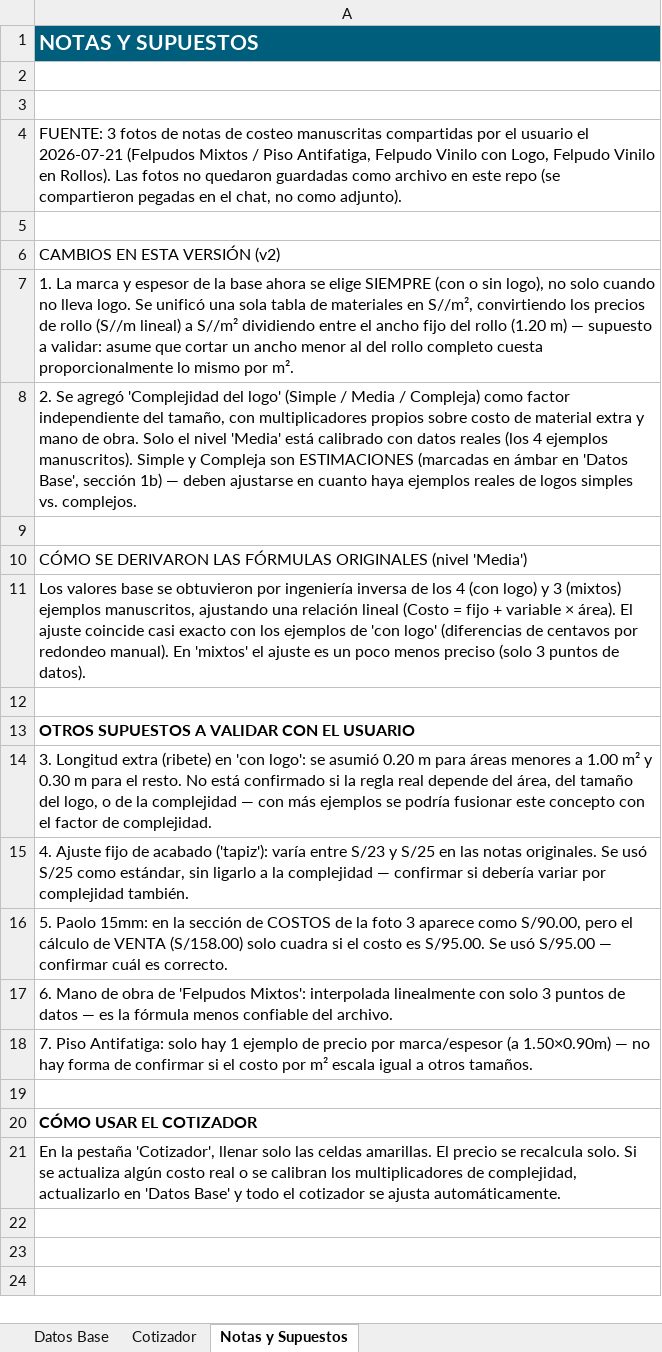
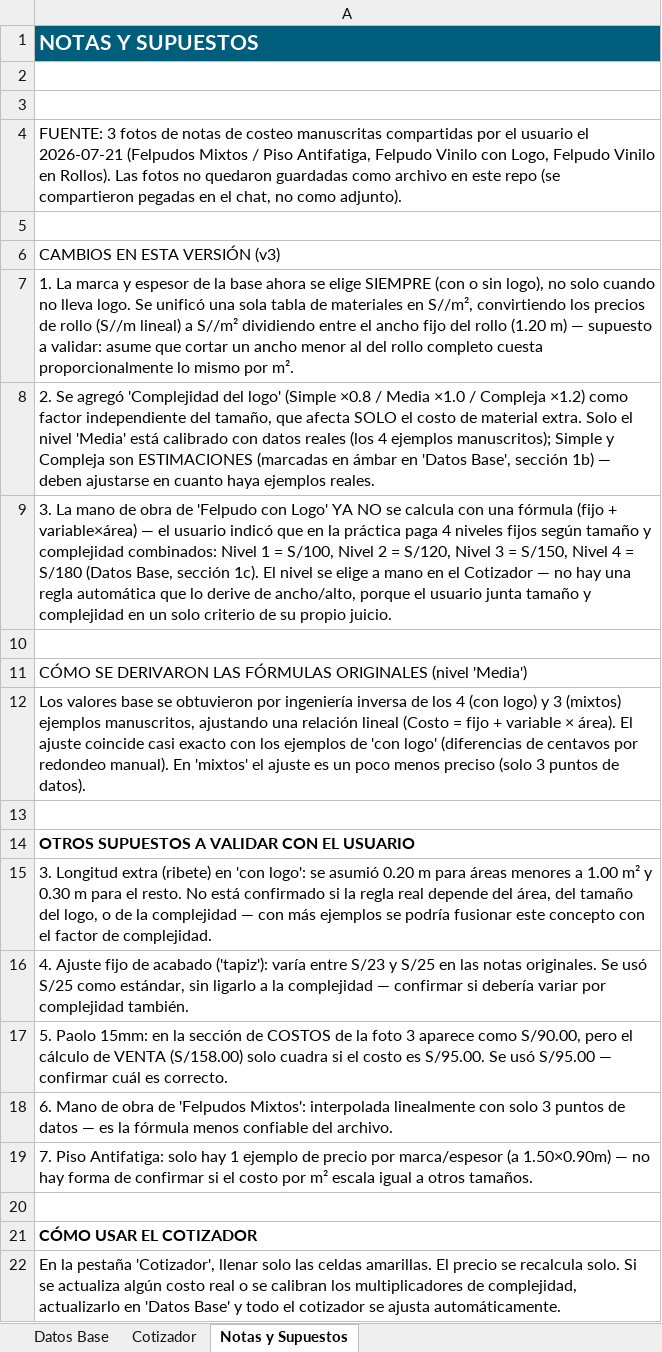
Before and after one commit to rvasquezr84-arch/Felpudos, an Excel workbook: contexto-marcas/felpudos-y-servicios/herramientas/Felpudos_Cotizador.xlsx, sheet Notas y Supuestos, drawn as a sheet; values as stored, in another font and other column widths than the file's, no borders; the diff names each change by its address in the sheet, - before the commit and + after, or states it on an @@ line.

```diff
--- a/contexto-marcas/felpudos-y-servicios/herramientas/Felpudos_Cotizador.xlsx (sheet Notas y Supuestos)
+++ b/contexto-marcas/felpudos-y-servicios/herramientas/Felpudos_Cotizador.xlsx (sheet Notas y Supuestos)
-A6: CAMBIOS EN ESTA VERSIÓN (v2)
+A6: CAMBIOS EN ESTA VERSIÓN (v3)
-A8: …logo' (Simple / Media / Compleja) como factor independiente del tamaño, con multiplicadores propios sobre costo de material extra y mano de obra. Solo el nivel 'Media' está calibrado con datos reales (los 4 ejemplos manuscritos). Simple y Compleja son ESTIMACIONES (marcadas en ámbar en 'Datos Base', sección 1b) — deben ajustarse en cuanto haya ejemplos reales de logos simples vs. complejos.
+A8: …logo' (Simple ×0.8 / Media ×1.0 / Compleja ×1.2) como factor independiente del tamaño, que afecta SOLO el costo de material extra. Solo el nivel 'Media' está calibrado con datos reales (los 4 ejemplos manuscritos); Simple y Compleja son ESTIMACIONES (marcadas en ámbar en 'Datos Base', sección 1b) — deben ajustarse en cuanto haya ejemplos reales.
+row 9: 3. La mano de obra de 'Felpudo con Logo' YA NO se calcula con una fórmula (fijo + variable×área) — el usuario indicó que en la práctica paga 4 niveles fijos según tamaño y complejidad combinados: Nivel 1 = S/100, Nivel 2 = S/120, Nivel 3 = S/150, Nivel 4 = S/180 (Datos Base, sección 1c). El nivel se elige a mano en el Cotizador — no hay una regla automática que lo derive de ancho/alto, porque el usuario junta tamaño y complejidad en un solo criterio de su propio juicio.
```
Also changed, not shown: sheet Datos Base, sheet Cotizador, 1 other file.
